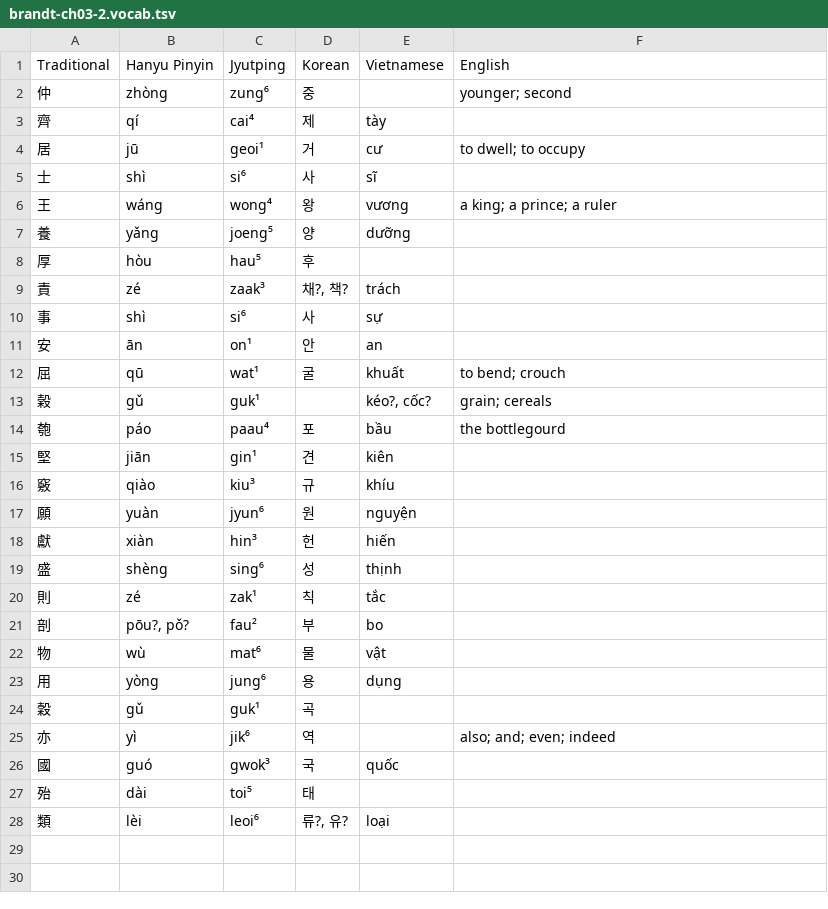
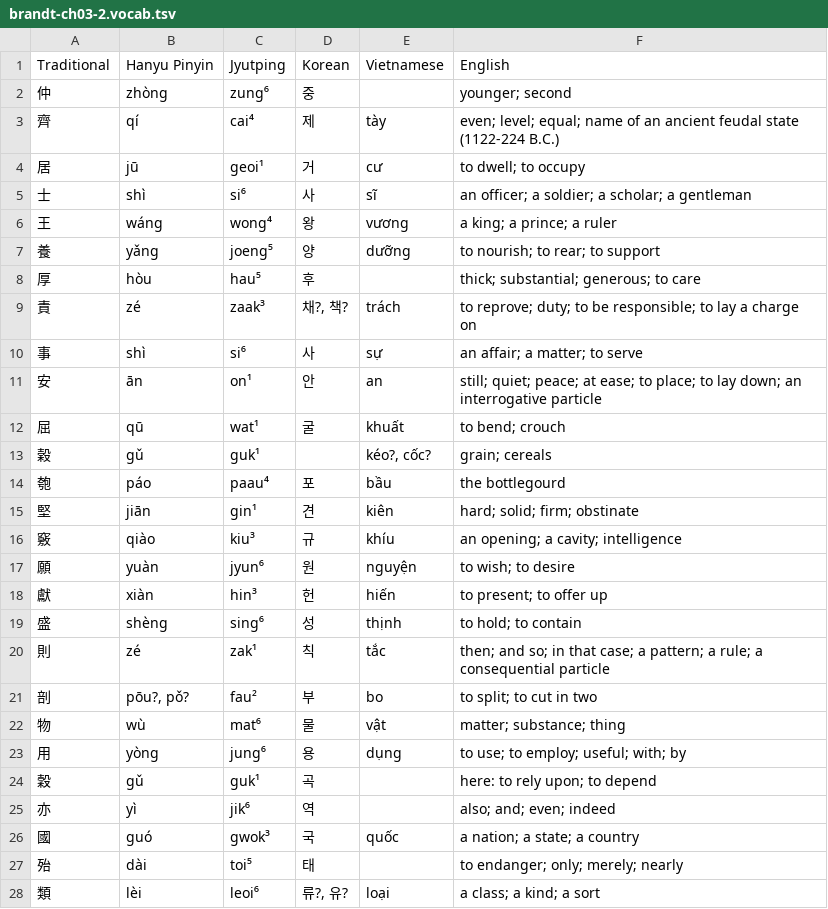
Before and after one commit to TheHanziChauvanist/hanlib, a TSV file: texts/brandt-ch03-2.vocab.tsv, drawn as a sheet.

```diff
--- a/texts/brandt-ch03-2.vocab.tsv
+++ b/texts/brandt-ch03-2.vocab.tsv
@@ -2,11 +2,11 @@ Traditional	Hanyu Pinyin	Jyutping	Korean	Vietnamese	English
 仲	zhòng	zung⁶	중		younger; second
-齊	qí	cai⁴	제	tày	
+齊	qí	cai⁴	제	tày	even; level; equal; name of an ancient feudal state (1122-224 B.C.)
 居	jū	geoi¹	거	cư	to dwell; to occupy
-士	shì	si⁶	사	sĩ	
+士	shì	si⁶	사	sĩ	an officer; a soldier; a scholar; a gentleman
 王	wáng	wong⁴	왕	vương	a king; a prince; a ruler
-養	yǎng	joeng⁵	양	dưỡng	
-厚	hòu	hau⁵	후		
-責	zé	zaak³	채?, 책?	trách	
-事	shì	si⁶	사	sự	
-安	ān	on¹	안	an	
+養	yǎng	joeng⁵	양	dưỡng	to nourish; to rear; to support
+厚	hòu	hau⁵	후		thick; substantial; generous; to care
+責	zé	zaak³	채?, 책?	trách	to reprove; duty; to be responsible; to lay a charge on
+事	shì	si⁶	사	sự	an affair; a matter; to serve
+安	ān	on¹	안	an	still; quiet; peace; at ease; to place; to lay down; an interrogative particle
 屈	qū	wat¹	굴	khuất	to bend; crouch
@@ -14,15 +14,15 @@ Traditional	Hanyu Pinyin	Jyutping	Korean	Vietnamese	English
 匏	páo	paau⁴	포	bầu	the bottlegourd
-堅	jiān	gin¹	견	kiên	
-竅	qiào	kiu³	규	khíu	
-願	yuàn	jyun⁶	원	nguyện	
-獻	xiàn	hin³	헌	hiến	
-盛	shèng	sing⁶	성	thịnh	
-則	zé	zak¹	칙	tắc	
-剖	pōu?, pǒ?	fau²	부	bo	
-物	wù	mat⁶	물	vật	
-用	yòng	jung⁶	용	dụng	
-穀	gǔ	guk¹	곡		
+堅	jiān	gin¹	견	kiên	hard; solid; firm; obstinate
+竅	qiào	kiu³	규	khíu	an opening; a cavity; intelligence
+願	yuàn	jyun⁶	원	nguyện	to wish; to desire
+獻	xiàn	hin³	헌	hiến	to present; to offer up
+盛	shèng	sing⁶	성	thịnh	to hold; to contain
+則	zé	zak¹	칙	tắc	then; and so; in that case; a pattern; a rule; a consequential particle
+剖	pōu?, pǒ?	fau²	부	bo	to split; to cut in two
+物	wù	mat⁶	물	vật	matter; substance; thing
+用	yòng	jung⁶	용	dụng	to use; to employ; useful; with; by
+穀	gǔ	guk¹	곡		here: to rely upon; to depend
 亦	yì	jik⁶	역		also; and; even; indeed
-國	guó	gwok³	국	quốc	
-殆	dài	toi⁵	태		
-類	lèi	leoi⁶	류?, 유?	loại	
+國	guó	gwok³	국	quốc	a nation; a state; a country
+殆	dài	toi⁵	태		to endanger; only; merely; nearly
+類	lèi	leoi⁶	류?, 유?	loại	a class; a kind; a sort
```
Also changed, not shown: texts/brandt-ch03-1.vocab.tsv, texts/brandt-ch03-3.vocab.tsv, 3 other files.
